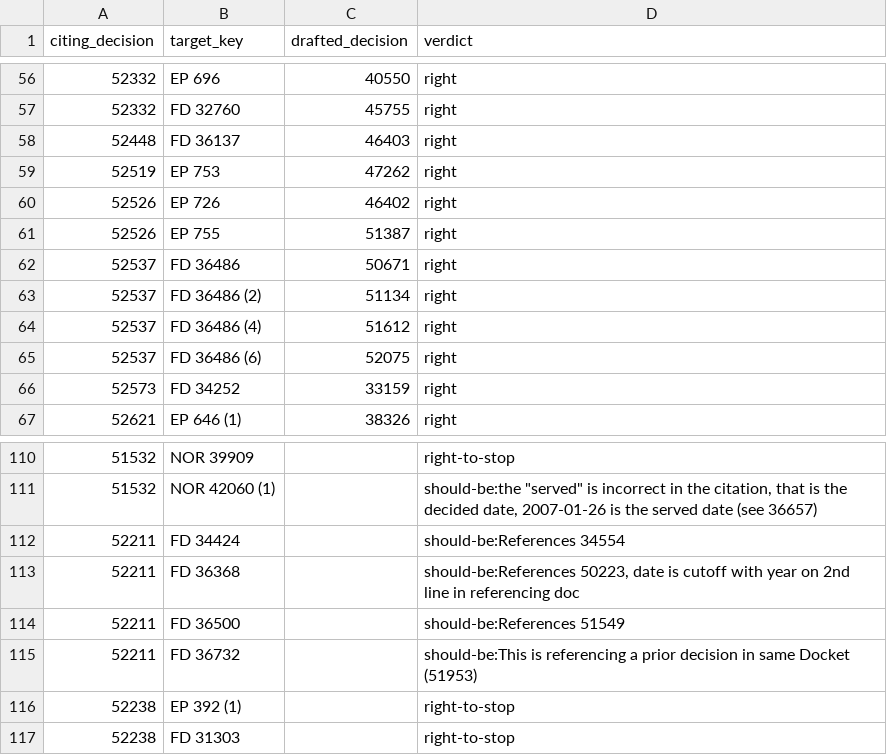
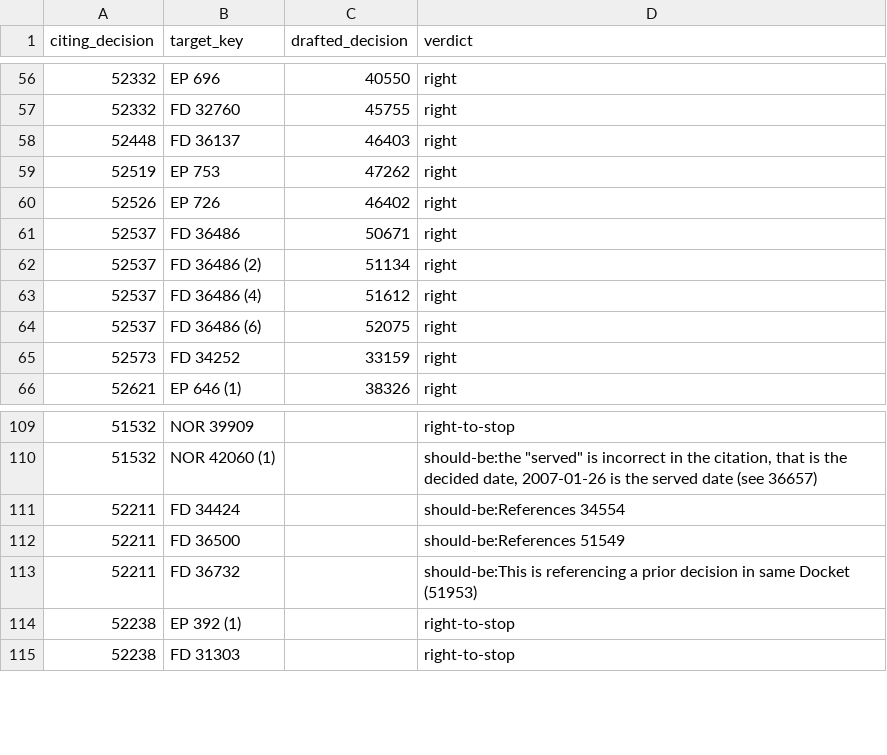
Before and after one commit to RMI-Valuation/docket-yard, a CSV file: docs/research/benchmark/work-labels.csv, drawn as a sheet; only a part is shown, gaps mark what is left out; the diff covers the shown part only.

```diff
--- a/docs/research/benchmark/work-labels.csv
+++ b/docs/research/benchmark/work-labels.csv
@@ -60,3 +60,2 @@ citing_decision,target_key,drafted_decision,verdict
 52526,EP 726,46402,right
-52526,EP 755,51387,right
 52537,FD 36486,50671,right
@@ -112,3 +111,2 @@ citing_decision,target_key,drafted_decision,verdict
 52211,FD 34424,,should-be:References 34554
-52211,FD 36368,,"should-be:References 50223, date is cutoff with year on 2nd line in referencing doc"
 52211,FD 36500,,should-be:References 51549
```
Also changed, not shown: 36 added rows and 3 removed rows elsewhere in this file, 2 other files.
